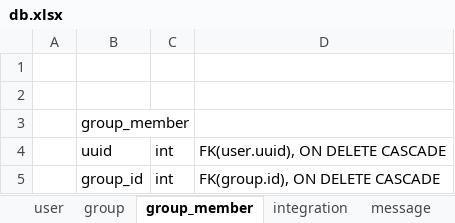
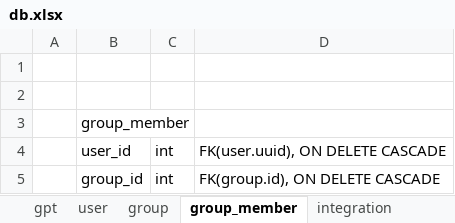
Before and after one commit to PrivateEyeZero/GraduationResearch, an Excel workbook: db.xlsx, sheet group_member, drawn as a sheet; values as stored, in another font and other column widths than the file's, no borders; the diff names each change by its address in the sheet, - before the commit and + after, or states it on an @@ line.

```diff
--- a/db.xlsx (sheet group_member)
+++ b/db.xlsx (sheet group_member)
+sheet tab: gpt
-B4: uuid
+B4: user_id
```
Also changed, not shown: sheet message, 3 other files.
